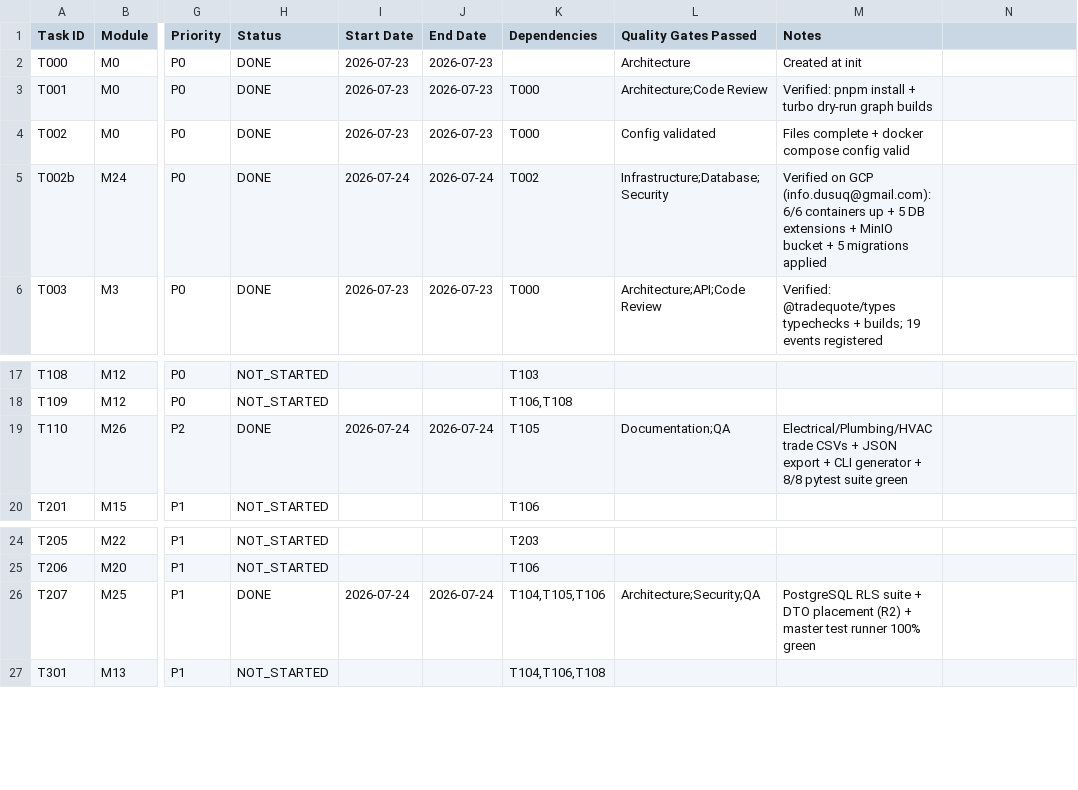
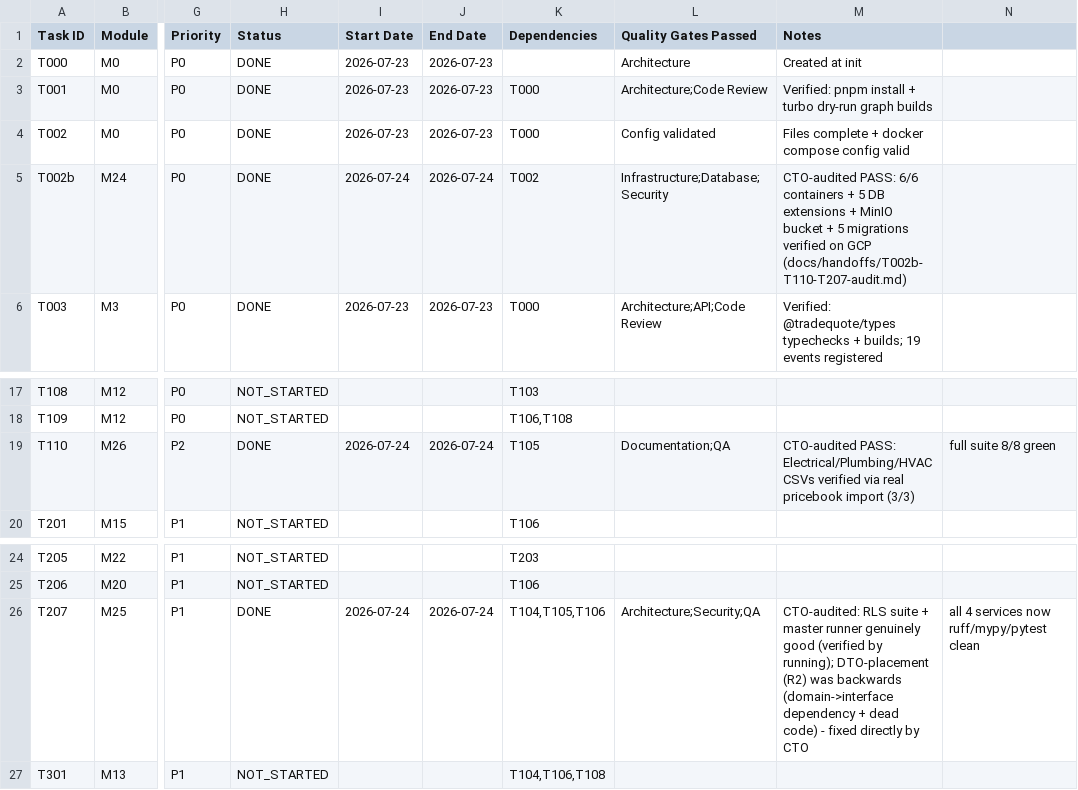
Before and after one commit to dusuq/Trade-Quote-AI, a CSV file: tracking/PROGRESS-TRACKER.csv, drawn as a sheet; only a part is shown, gaps mark what is left out; the diff names each change by its address in the sheet, - before the commit and + after, or states it on an @@ line.

Commit message:
audit(T002b,T110,T207): verify Agent 3 completions; fix backwards DTO-move regression
CTO audit of three tasks Agent 3 reported done in one session.

T002b (GCP smoke test): PASS, no reservations — full evidence in the
handoff Results section, VM properly torn down.

T110 (seed data): PASS — verified the electrical/plumbing/HVAC fixtures
via a real integration test that imports them through pricebook's actual
CSV-import use case (3/3), full suite 8/8 green.

T207 (Phase 1 test suites): the master test runner and the new Postgres
RLS suite (answering my own T106-audit R1 recommendation) are genuinely
good — verified by running them, including confirming the RLS suite
skips cleanly with no live DB rather than false-passing. But the bundled
DTO-placement cleanup (R2) was done backwards: it created
interface/schemas.py with the real content, then turned domain/schemas.py
into a back-compat shim that imports FROM interface — inverting Clean
Architecture's dependency direction — while every real consumer still
imported the old domain/schemas.py shim, leaving the new file dead and
introducing 19 combined ruff errors across pricebook/quote-service.

Fixed directly rather than bouncing back (mechanical: import paths + one
ruff config addition, zero business-logic risk):
- Repointed all real consumers to app.interface.schemas; deleted the
  domain/schemas.py shims in both services.
- Fixed the resulting lint nits (unused imports, import order, one
  unpacked test variable); added a justified noqa for pricebook's
  intentional broad except in CSV bulk-import.
- Found and fixed an unrelated pre-existing inconsistency: ruff's B008
  flagged FastAPI's idiomatic Query()/File()-in-defaults pattern in
  pricebook/quote but not auth/customer-service; added the bugbear
  extend-immutable-calls exemption to both and documented it in
  docs/07-SERVICE-CONVENTIONS.md sec 7 so new services start with it.

Verified after fix: pricebook-service and quote-service both ruff-clean,
mypy-clean, and pytest-green (8/8, 5/5); check_conventions.py green;
scripts/run_all_tests.py all 4 services PASSED.

Full findings: docs/handoffs/T002b-T110-T207-audit.md

```diff
--- a/tracking/PROGRESS-TRACKER.csv
+++ b/tracking/PROGRESS-TRACKER.csv
-M5 (Notes): Verified on GCP (info.dusuq@gmail.com): 6/6 containers up + 5 DB extensions + MinIO bucket + 5 migrations applied
+M5 (Notes): CTO-audited PASS: 6/6 containers + 5 DB extensions + MinIO bucket + 5 migrations verified on GCP (docs/handoffs/T002b-T110-T207-audit.md)
-M19 (Notes): Electrical/Plumbing/HVAC trade CSVs + JSON export + CLI generator + 8/8 pytest suite green
+M19 (Notes): CTO-audited PASS: Electrical/Plumbing/HVAC CSVs verified via real pricebook import (3/3)
-N19: (empty)
+N19: full suite 8/8 green
-M26 (Notes): PostgreSQL RLS suite + DTO placement (R2) + master test runner 100% green
+M26 (Notes): CTO-audited: RLS suite + master runner genuinely good (verified by running); DTO-placement (R2) was backwards (domain->interface dependency + dead code) - fixed directly by CTO
-N26: (empty)
+N26: all 4 services now ruff/mypy/pytest clean
```
Also changed, not shown: 20 other files.
